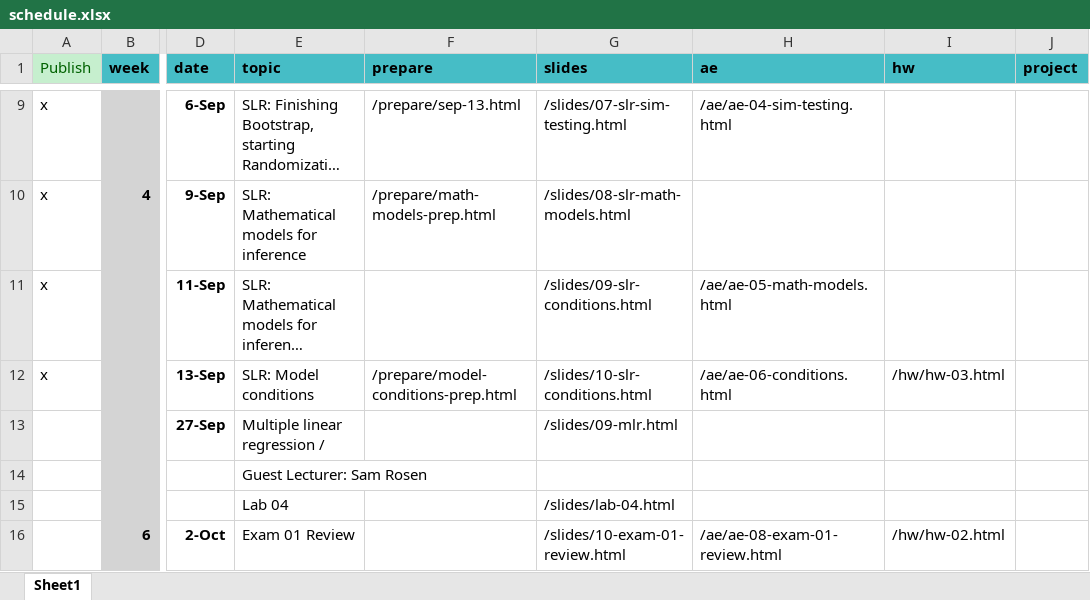
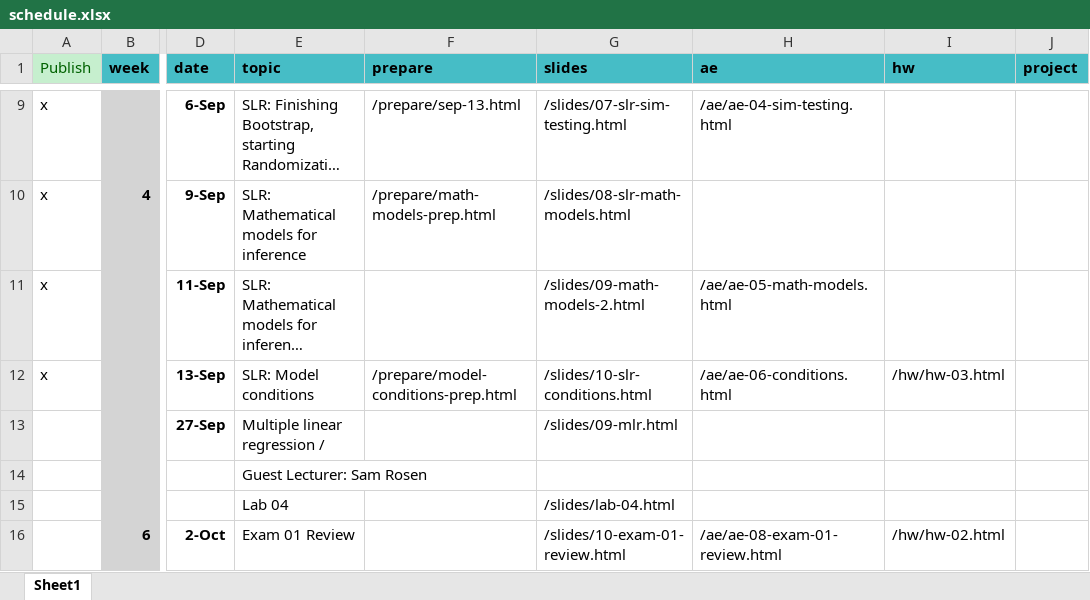
Before and after one commit to EricFriedlander/MATH212FA24, an Excel workbook: schedule.xlsx, sheet Sheet1, drawn as a sheet; only a part is shown, gaps mark what is left out; long unchanged cells end in …; values as stored, in another font and other column widths than the file's, no borders; the diff names each change by its address in the sheet, - before the commit and + after, or states it on an @@ line.

Commit message:
Replaced wrong slideshow

```diff
--- a/schedule.xlsx (sheet Sheet1)
+++ b/schedule.xlsx (sheet Sheet1)
-G11 (slides): /slides/09-slr-conditions.html
+G11 (slides): /slides/09-math-models-2.html
```
Also changed, not shown: 5 other files.
